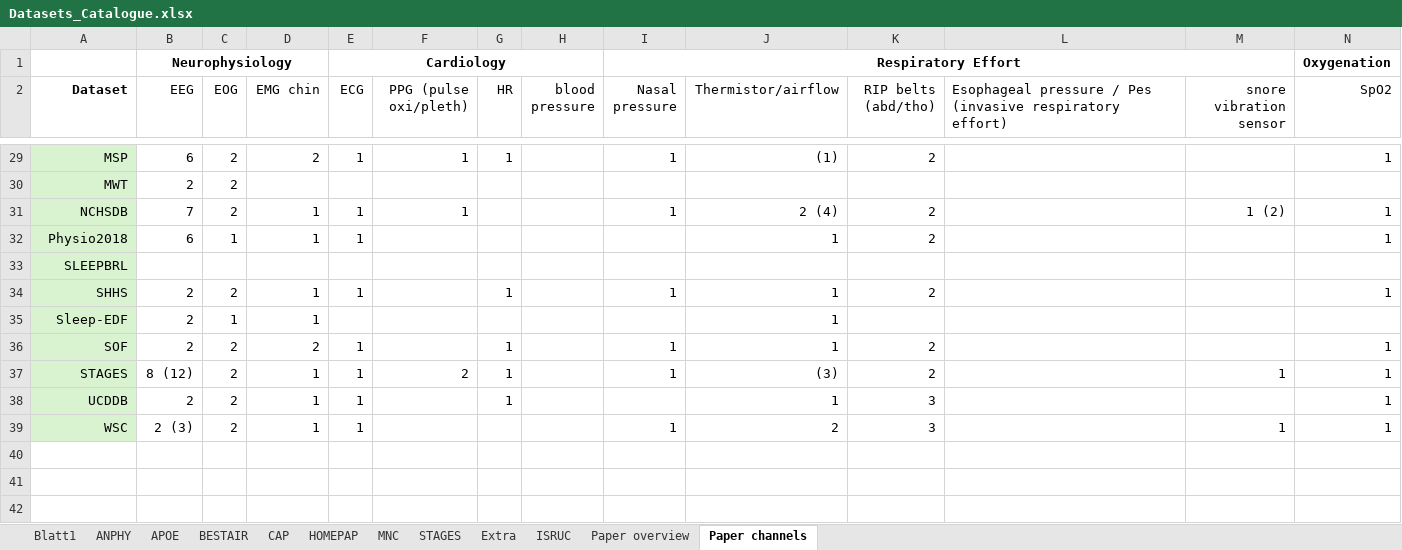
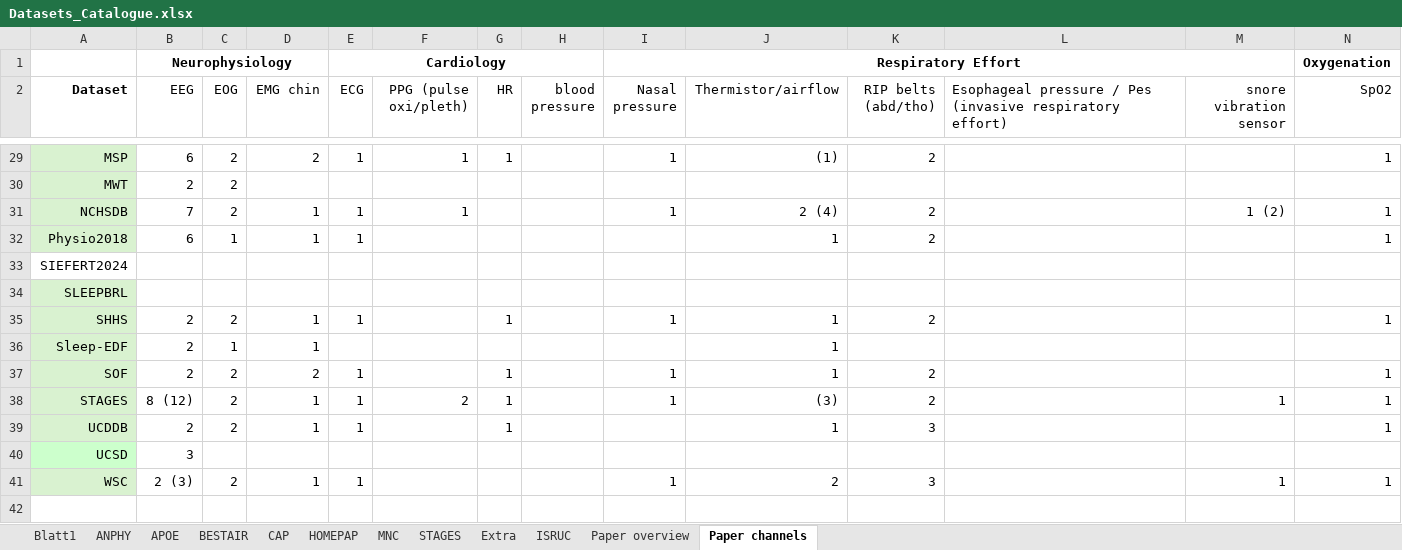
Before and after one commit to mtec-TUB/pillowcase, an Excel workbook: Datasets_Catalogue.xlsx, sheet Paper channels, drawn as a sheet; only a part is shown, gaps mark what is left out; the shorter side is filled out with more unchanged rows; values as stored, in another font and other column widths than the file's, no borders; rows hold the shown columns only; the diff names each change by its address in the sheet, - before the commit and + after, or states it on an @@ line.

```diff
--- a/Datasets_Catalogue.xlsx (sheet Paper channels)
+++ b/Datasets_Catalogue.xlsx (sheet Paper channels)
+row 33: SIEFERT2024
+row 40: UCSD | 3
```
Also changed, not shown: sheet Paper overview.
